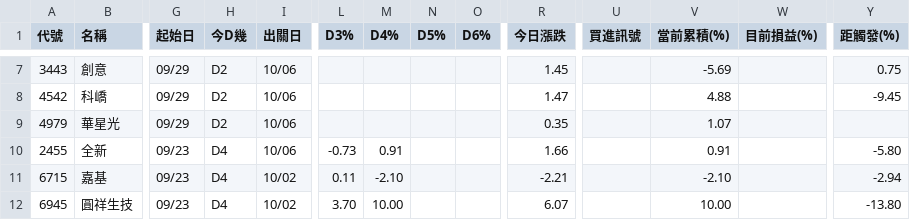
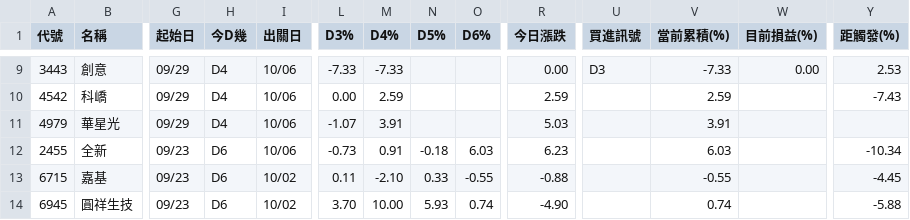
Before and after one commit to KevinYang515/disposal-signals, a CSV file: data/signals.csv, drawn as a sheet; only a part is shown, gaps mark what is left out; addresses are those after the commit; the diff covers the shown part only; the diff names each change by its address in the sheet, - before the commit and + after, or states it on an @@ line.

```diff
--- a/data/signals.csv
+++ b/data/signals.csv
-H9:H11 (今D幾): D2
+H9:H11 (今D幾): D4
-L9 (D3%): (empty)
+L9 (D3%): -7.33
-M9 (D4%): (empty)
+M9 (D4%): -7.33
-R9 (今日漲跌): 1.45
+R9 (今日漲跌): 0.00
-U9 (買進訊號): (empty)
+U9 (買進訊號): D3
-V9 (當前累積(%)): -5.69
+V9 (當前累積(%)): -7.33
-W9 (目前損益(%)): (empty)
+W9 (目前損益(%)): 0.00
-Y9 (距觸發(%)): 0.75
+Y9 (距觸發(%)): 2.53
-L10 (D3%): (empty)
+L10 (D3%): 0.00
-M10 (D4%): (empty)
+M10 (D4%): 2.59
-R10 (今日漲跌): 1.47
+R10 (今日漲跌): 2.59
-V10 (當前累積(%)): 4.88
+V10 (當前累積(%)): 2.59
-Y10 (距觸發(%)): -9.45
+Y10 (距觸發(%)): -7.43
-L11 (D3%): (empty)
+L11 (D3%): -1.07
-M11 (D4%): (empty)
+M11 (D4%): 3.91
-R11 (今日漲跌): 0.35
+R11 (今日漲跌): 5.03
-V11 (當前累積(%)): 1.07
+V11 (當前累積(%)): 3.91
-H12:H14 (今D幾): D4
+H12:H14 (今D幾): D6
-N12 (D5%): (empty)
+N12 (D5%): -0.18
-O12 (D6%): (empty)
+O12 (D6%): 6.03
-R12 (今日漲跌): 1.66
+R12 (今日漲跌): 6.23
-V12 (當前累積(%)): 0.91
+V12 (當前累積(%)): 6.03
-Y12 (距觸發(%)): -5.80
+Y12 (距觸發(%)): -10.34
-N13 (D5%): (empty)
+N13 (D5%): 0.33
-O13 (D6%): (empty)
+O13 (D6%): -0.55
-R13 (今日漲跌): -2.21
+R13 (今日漲跌): -0.88
-V13 (當前累積(%)): -2.10
+V13 (當前累積(%)): -0.55
-Y13 (距觸發(%)): -2.94
+Y13 (距觸發(%)): -4.45
-N14 (D5%): (empty)
+N14 (D5%): 5.93
-O14 (D6%): (empty)
+O14 (D6%): 0.74
-R14 (今日漲跌): 6.07
+R14 (今日漲跌): -4.90
-V14 (當前累積(%)): 10.00
+V14 (當前累積(%)): 0.74
-Y14 (距觸發(%)): -13.80
+Y14 (距觸發(%)): -5.88
```
Also changed, not shown: 2 added rows, 1 removed row and 36 edited cells elsewhere in this file, data/attention_watchlist.csv, data/newregime_history.csv, 2 other files.
